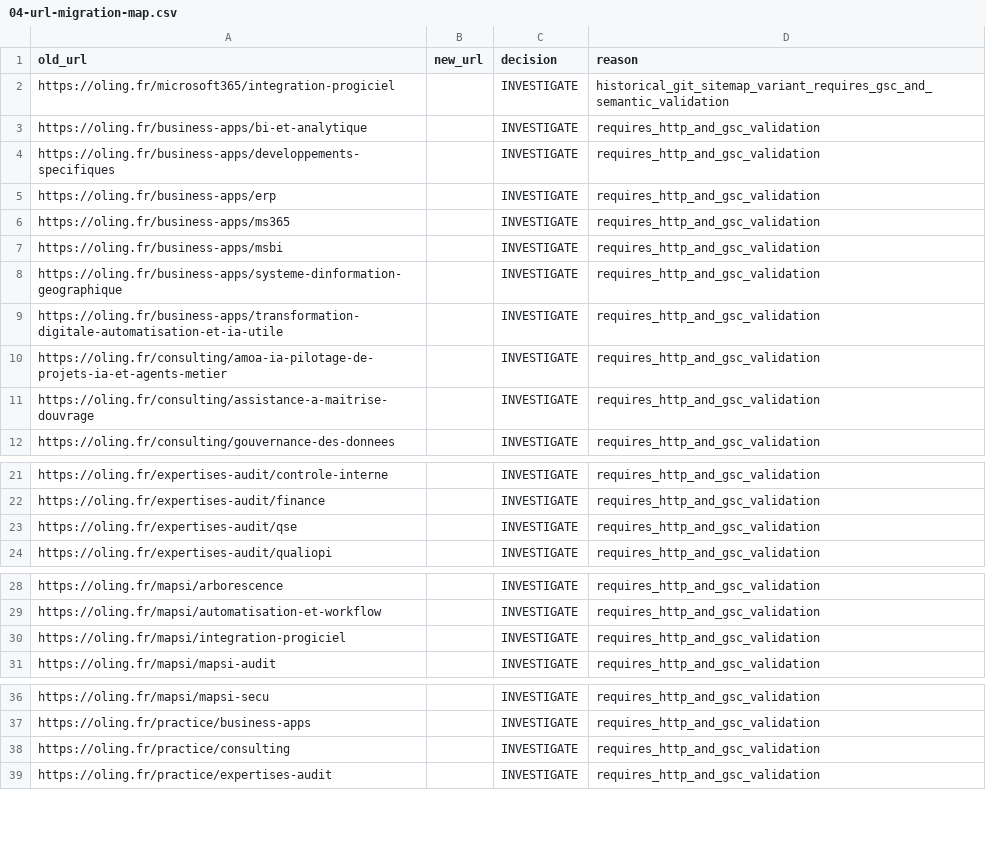
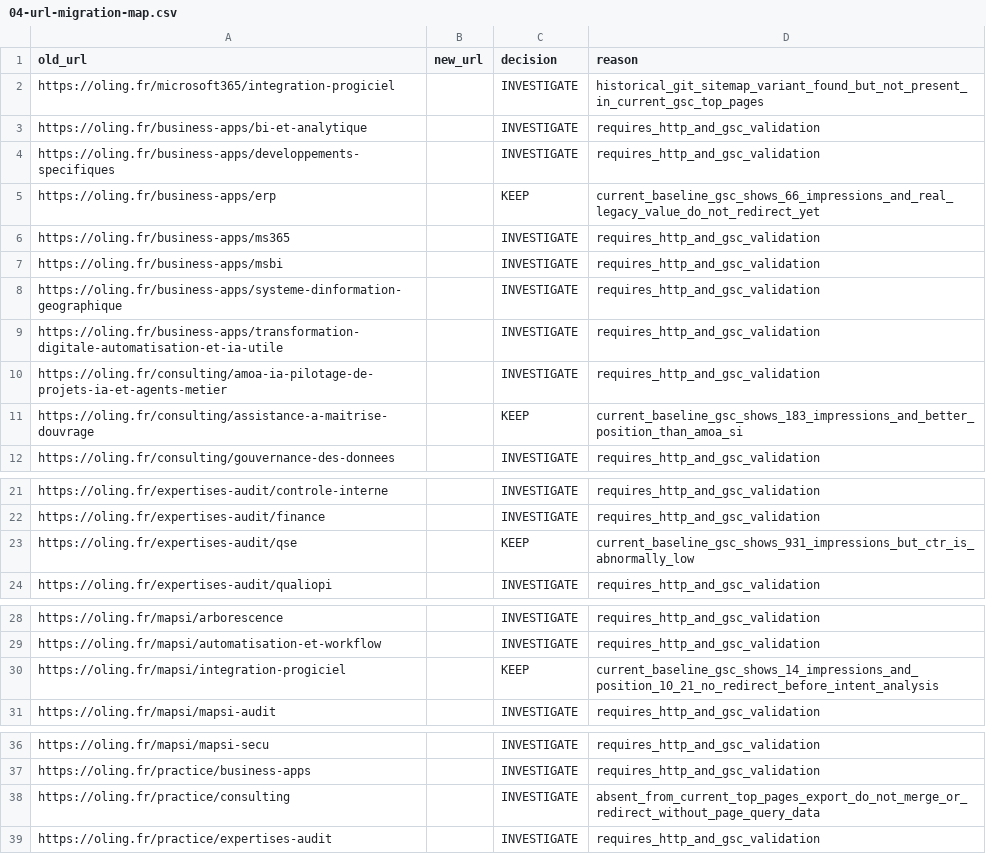
Before and after one commit to oling-mapsi/olingweb, a CSV file: docs/seo/04-url-migration-map.csv, drawn as a sheet; only a part is shown, gaps mark what is left out.

```diff
--- a/docs/seo/04-url-migration-map.csv
+++ b/docs/seo/04-url-migration-map.csv
@@ -1,6 +1,6 @@
 old_url,new_url,decision,reason
-https://oling.fr/microsoft365/integration-progiciel,,INVESTIGATE,historical_git_sitemap_variant_requires_gsc_and_semantic_validation
+https://oling.fr/microsoft365/integration-progiciel,,INVESTIGATE,historical_git_sitemap_variant_found_but_not_present_in_current_gsc_top_pages
 https://oling.fr/business-apps/bi-et-analytique,,INVESTIGATE,requires_http_and_gsc_validation
 https://oling.fr/business-apps/developpements-specifiques,,INVESTIGATE,requires_http_and_gsc_validation
-https://oling.fr/business-apps/erp,,INVESTIGATE,requires_http_and_gsc_validation
+https://oling.fr/business-apps/erp,,KEEP,current_baseline_gsc_shows_66_impressions_and_real_legacy_value_do_not_redirect_yet
 https://oling.fr/business-apps/ms365,,INVESTIGATE,requires_http_and_gsc_validation
@@ -10,3 +10,3 @@ https://oling.fr/business-apps/transformation-digitale-automatisation-et-ia-util
 https://oling.fr/consulting/amoa-ia-pilotage-de-projets-ia-et-agents-metier,,INVESTIGATE,requires_http_and_gsc_validation
-https://oling.fr/consulting/assistance-a-maitrise-douvrage,,INVESTIGATE,requires_http_and_gsc_validation
+https://oling.fr/consulting/assistance-a-maitrise-douvrage,,KEEP,current_baseline_gsc_shows_183_impressions_and_better_position_than_amoa_si
 https://oling.fr/consulting/gouvernance-des-donnees,,INVESTIGATE,requires_http_and_gsc_validation
@@ -22,3 +22,3 @@ https://oling.fr/expertises-audit/controle-interne,,INVESTIGATE,requires_http_an
 https://oling.fr/expertises-audit/finance,,INVESTIGATE,requires_http_and_gsc_validation
-https://oling.fr/expertises-audit/qse,,INVESTIGATE,requires_http_and_gsc_validation
+https://oling.fr/expertises-audit/qse,,KEEP,current_baseline_gsc_shows_931_impressions_but_ctr_is_abnormally_low
 https://oling.fr/expertises-audit/qualiopi,,INVESTIGATE,requires_http_and_gsc_validation
@@ -29,3 +29,3 @@ https://oling.fr/mapsi/arborescence,,INVESTIGATE,requires_http_and_gsc_validatio
 https://oling.fr/mapsi/automatisation-et-workflow,,INVESTIGATE,requires_http_and_gsc_validation
-https://oling.fr/mapsi/integration-progiciel,,INVESTIGATE,requires_http_and_gsc_validation
+https://oling.fr/mapsi/integration-progiciel,,KEEP,current_baseline_gsc_shows_14_impressions_and_position_10_21_no_redirect_before_intent_analysis
 https://oling.fr/mapsi/mapsi-audit,,INVESTIGATE,requires_http_and_gsc_validation
@@ -37,3 +37,3 @@ https://oling.fr/mapsi/mapsi-secu,,INVESTIGATE,requires_http_and_gsc_validation
 https://oling.fr/practice/business-apps,,INVESTIGATE,requires_http_and_gsc_validation
-https://oling.fr/practice/consulting,,INVESTIGATE,requires_http_and_gsc_validation
+https://oling.fr/practice/consulting,,INVESTIGATE,absent_from_current_top_pages_export_do_not_merge_or_redirect_without_page_query_data
 https://oling.fr/practice/expertises-audit,,INVESTIGATE,requires_http_and_gsc_validation
```
Also changed, not shown: docs/seo/10-cannibalization.csv, docs/seo/page-scorecard.csv, 10 other files.
